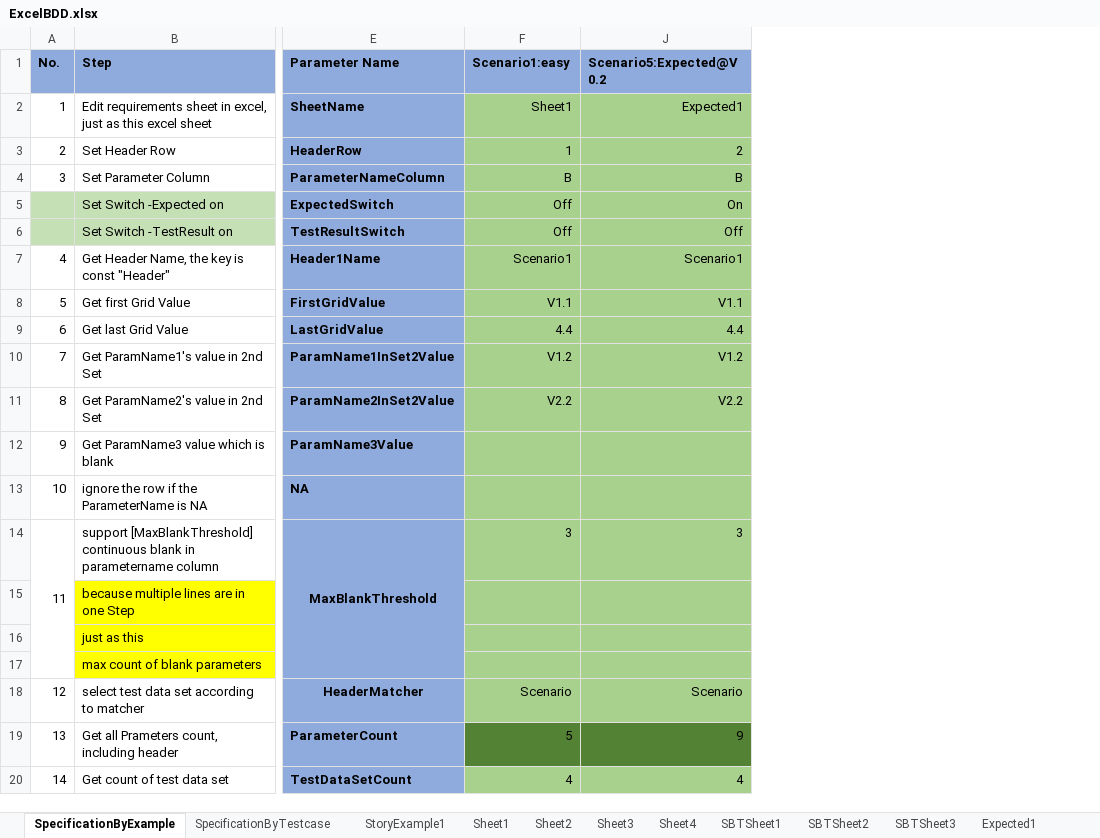
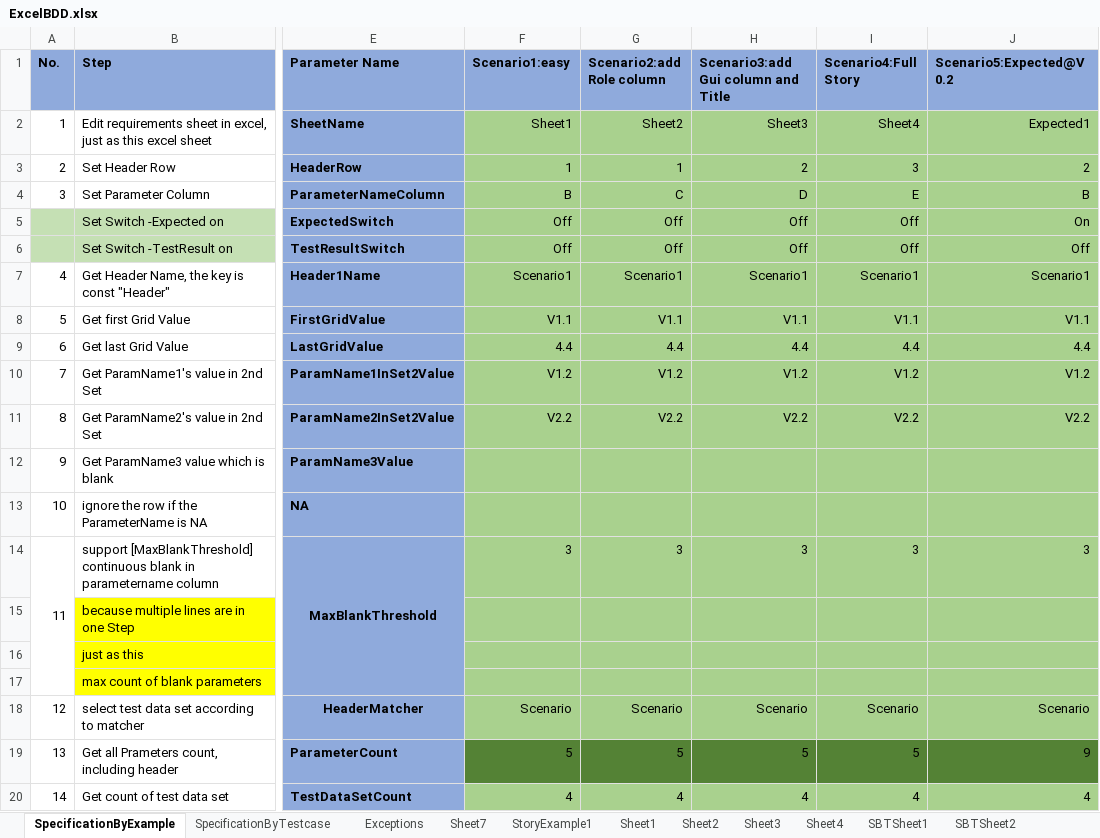
Before and after one commit to zhangkeqiang/SimpleOpenExcelBDD, an Excel workbook: BDDExcel/ExcelBDD.xlsx, sheet SpecificationByExample, drawn as a sheet; only a part is shown, gaps mark what is left out; values as stored, in another font and other column widths than the file's, no borders; the diff names each change by its address in the sheet, - before the commit and + after, or states it on an @@ line.

```diff
--- a/BDDExcel/ExcelBDD.xlsx (sheet SpecificationByExample)
+++ b/BDDExcel/ExcelBDD.xlsx (sheet SpecificationByExample)
+sheet tab: Exceptions
+sheet tab: Sheet7
@@ column G (Scenario2:add Role column) unhidden, rows 2-20: Sheet2 | 1 | C | Off | Off | Scenario1 | V1.1 | 4.4 | V1.2 | V2.2 |  |  | 3 |  |  |  | Scenario | 5 | 4 @@
@@ column H unhidden, rows 1-20: Scenario3:add Gui column and Title | Sheet3 | 2 | D | Off | Off | Scenario1 | V1.1 | 4.4 | V1.2 | V2.2 |  |  | 3 |  |  |  | Scenario | 5 | 4 @@
@@ column I (Scenario4:Full Story) unhidden, rows 2-20: Sheet4 | 3 | E | Off | Off | Scenario1 | V1.1 | 4.4 | V1.2 | V2.2 |  |  | 3 |  |  |  | Scenario | 5 | 4 @@
```
Also changed, not shown: other sheet tabs, 10 other files.
